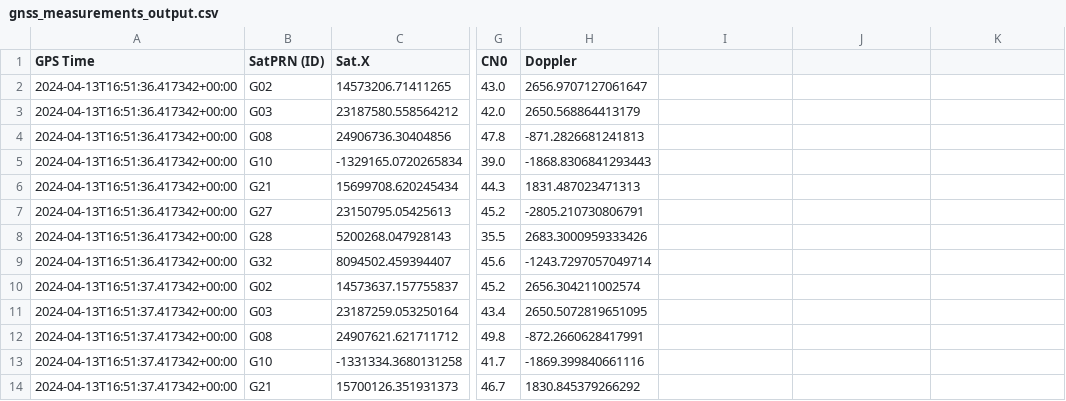
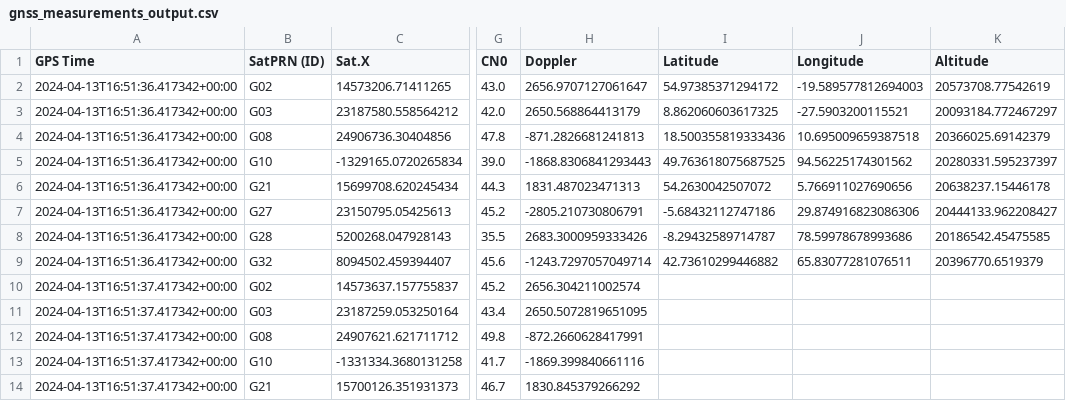
Before and after one commit to ibrahim3999/Autonomous-robots_Ex0, a CSV file: GNSS_Raw_Mesurments/gnss_measurements_output.csv, drawn as a sheet; only a part is shown, gaps mark what is left out; the diff names each change by its address in the sheet, - before the commit and + after, or states it on an @@ line.

```diff
--- a/GNSS_Raw_Mesurments/gnss_measurements_output.csv
+++ b/GNSS_Raw_Mesurments/gnss_measurements_output.csv
-I1: (empty)
+I1: Latitude
-J1: (empty)
+J1: Longitude
-K1: (empty)
+K1: Altitude
-I2 (Latitude): (empty)
+I2 (Latitude): 54.97385371294172
-J2 (Longitude): (empty)
+J2 (Longitude): -19.589577812694003
-K2 (Altitude): (empty)
+K2 (Altitude): 20573708.77542619
-I3 (Latitude): (empty)
+I3 (Latitude): 8.862060603617325
-J3 (Longitude): (empty)
+J3 (Longitude): -27.5903200115521
-K3 (Altitude): (empty)
+K3 (Altitude): 20093184.772467297
-I4 (Latitude): (empty)
+I4 (Latitude): 18.500355819333436
-J4 (Longitude): (empty)
+J4 (Longitude): 10.695009659387518
-K4 (Altitude): (empty)
+K4 (Altitude): 20366025.69142379
-I5 (Latitude): (empty)
+I5 (Latitude): 49.763618075687525
-J5 (Longitude): (empty)
+J5 (Longitude): 94.56225174301562
-K5 (Altitude): (empty)
+K5 (Altitude): 20280331.595237397
-I6 (Latitude): (empty)
+I6 (Latitude): 54.2630042507072
-J6 (Longitude): (empty)
+J6 (Longitude): 5.766911027690656
-K6 (Altitude): (empty)
+K6 (Altitude): 20638237.15446178
-I7 (Latitude): (empty)
+I7 (Latitude): -5.68432112747186
-J7 (Longitude): (empty)
+J7 (Longitude): 29.874916823086306
-K7 (Altitude): (empty)
+K7 (Altitude): 20444133.962208427
-I8 (Latitude): (empty)
+I8 (Latitude): -8.29432589714787
-J8 (Longitude): (empty)
+J8 (Longitude): 78.59978678993686
-K8 (Altitude): (empty)
+K8 (Altitude): 20186542.45475585
-I9 (Latitude): (empty)
+I9 (Latitude): 42.73610299446882
-J9 (Longitude): (empty)
+J9 (Longitude): 65.83077281076511
-K9 (Altitude): (empty)
+K9 (Altitude): 20396770.6519379
```
Also changed, not shown: 1 other file.
